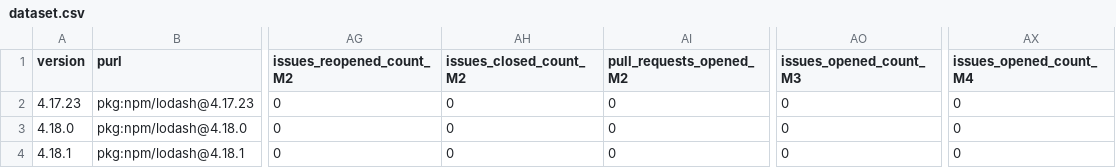
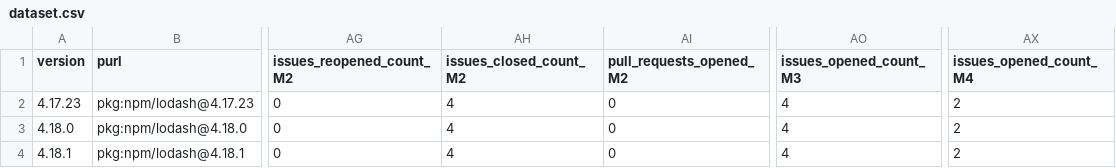
Before and after one commit to mohaslimen4-lgtm/MyBachelorThesis, a CSV file: dataset.csv, drawn as a sheet; only a part is shown, gaps mark what is left out; the diff names each change by its address in the sheet, - before the commit and + after, or states it on an @@ line.

Commit message:
Add files via upload

```diff
--- a/dataset.csv
+++ b/dataset.csv
-AH2:AH4 (issues_closed_count_M2): 0
+AH2:AH4 (issues_closed_count_M2): 4
-AO2:AO4 (issues_opened_count_M3): 0
+AO2:AO4 (issues_opened_count_M3): 4
-AX2:AX4 (issues_opened_count_M4): 0
+AX2:AX4 (issues_opened_count_M4): 2
```
